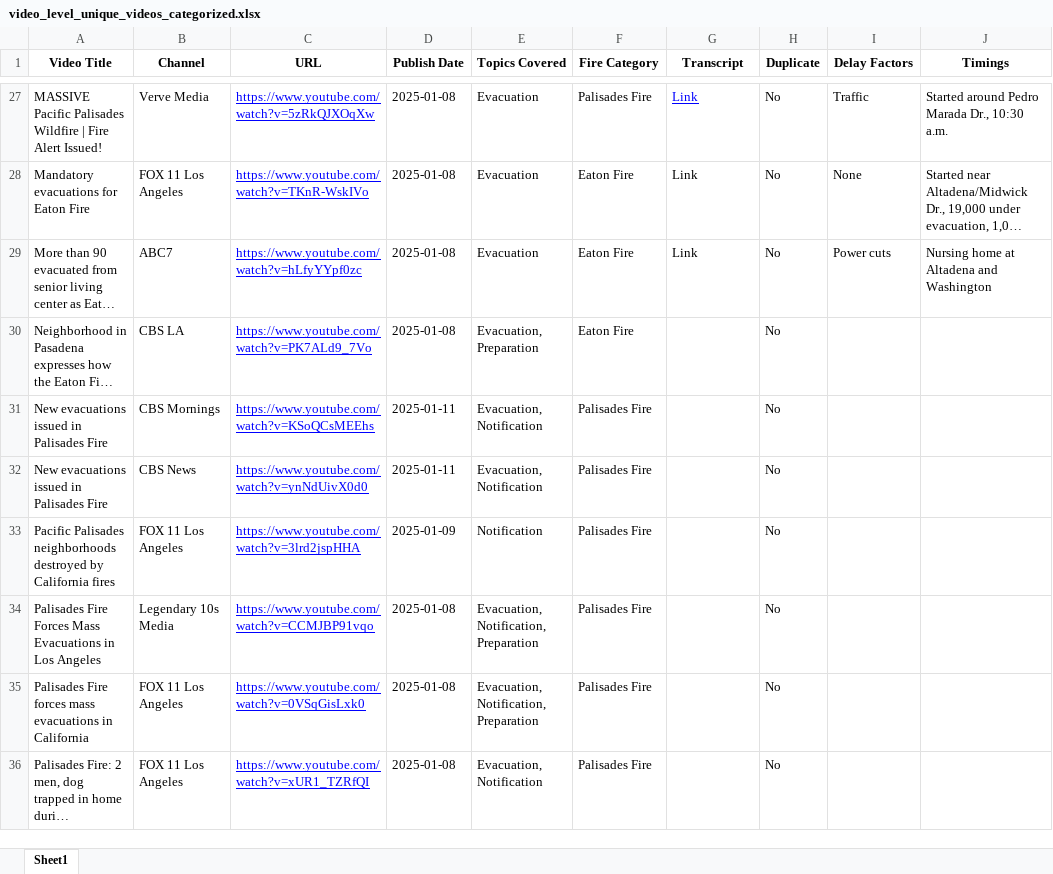
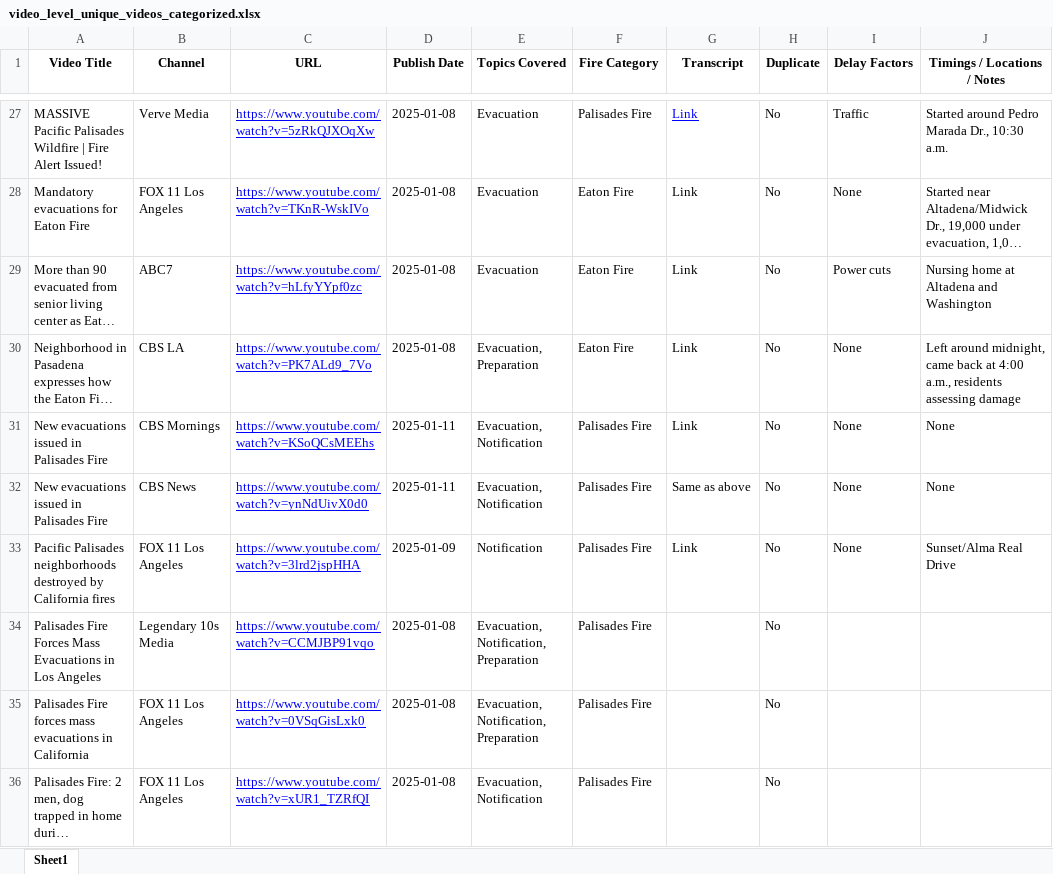
Before and after one commit to uzairh1/UCLA-coursework, an Excel workbook: GIRS/video_level_unique_videos_categorized.xlsx, sheet Sheet1, drawn as a sheet; only a part is shown, gaps mark what is left out; long unchanged cells end in …; values as stored, in another font and other column widths than the file's, no borders; the diff names each change by its address in the sheet, - before the commit and + after, or states it on an @@ line.

```diff
--- a/GIRS/video_level_unique_videos_categorized.xlsx (sheet Sheet1)
+++ b/GIRS/video_level_unique_videos_categorized.xlsx (sheet Sheet1)
-J1: Timings
+J1: Timings / Locations / Notes
-G30:G31 (Transcript): (empty)
+G30:G31 (Transcript): Link
-I30:I33 (Delay Factors): (empty)
+I30:I33 (Delay Factors): None
-J30 (Timings / Locations / Notes): (empty)
+J30 (Timings / Locations / Notes): Left around midnight, came back at 4:00 a.m., residents assessing damage
-J31:J32 (Timings / Locations / Notes): (empty)
+J31:J32 (Timings / Locations / Notes): None
-G32 (Transcript): (empty)
+G32 (Transcript): Same as above
-G33 (Transcript): (empty)
+G33 (Transcript): Link
-J33 (Timings / Locations / Notes): (empty)
+J33 (Timings / Locations / Notes): Sunset/Alma Real Drive
```
Also changed, not shown: 2 other files.
